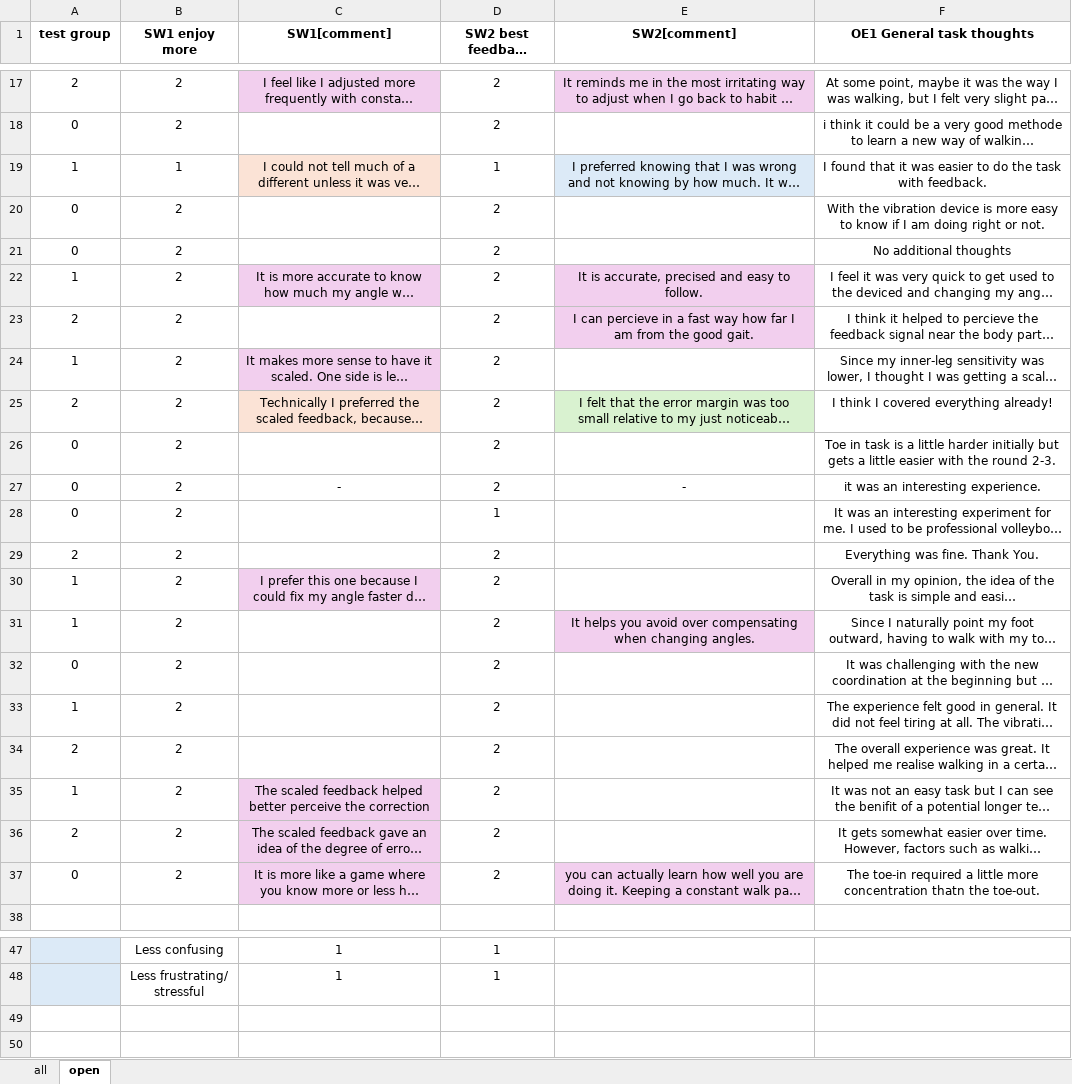
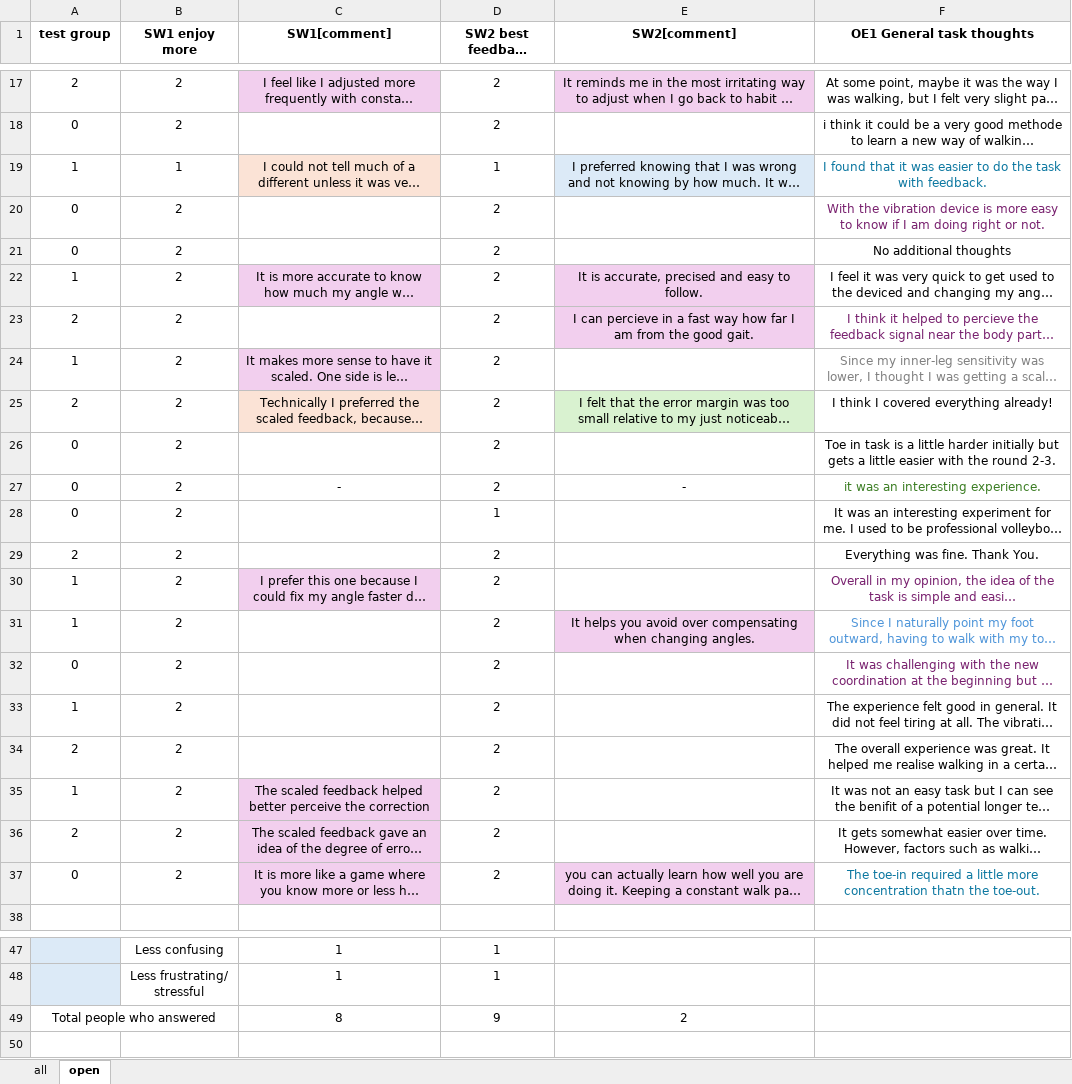
Before and after one commit to nrokh/RTmocapFB, an Excel workbook: analysis/fullData_analysis/survey_analysis/maxqda_survey_responses.xlsx, sheet open, drawn as a sheet; only a part is shown, gaps mark what is left out; long unchanged cells end in …; values as stored, in another font and other column widths than the file's, no borders; the diff covers the shown part only; the diff names each change by its address in the sheet, - before the commit and + after, or states it on an @@ line.

```diff
--- a/analysis/fullData_analysis/survey_analysis/maxqda_survey_responses.xlsx (sheet open)
+++ b/analysis/fullData_analysis/survey_analysis/maxqda_survey_responses.xlsx (sheet open)
-F19 text colour: black
+F19 text colour: #0B77A0
-F20 text colour: black
+F20 text colour: #78206E
-F23 text colour: black
+F23 text colour: #78206E
-F24 text colour: black
+F24 text colour: #808080
-F27 text colour: black
+F27 text colour: #3B7D23
-F30 text colour: black
+F30 text colour: #78206E
-F31 text colour: black
+F31 text colour: #4E95D9
-F32 text colour: black
+F32 text colour: #78206E
-F37 text colour: black
+F37 text colour: #0B77A0
-row 49: (empty)
+row 49: Total people who answered |  | 8 | 9 | 2
+A49:B49 merged
```
Also changed, not shown: 24 added rows and cell formats elsewhere in this sheet, analysis/fullData_analysis/survey_analysis/Thematic Coding.xlsx.
